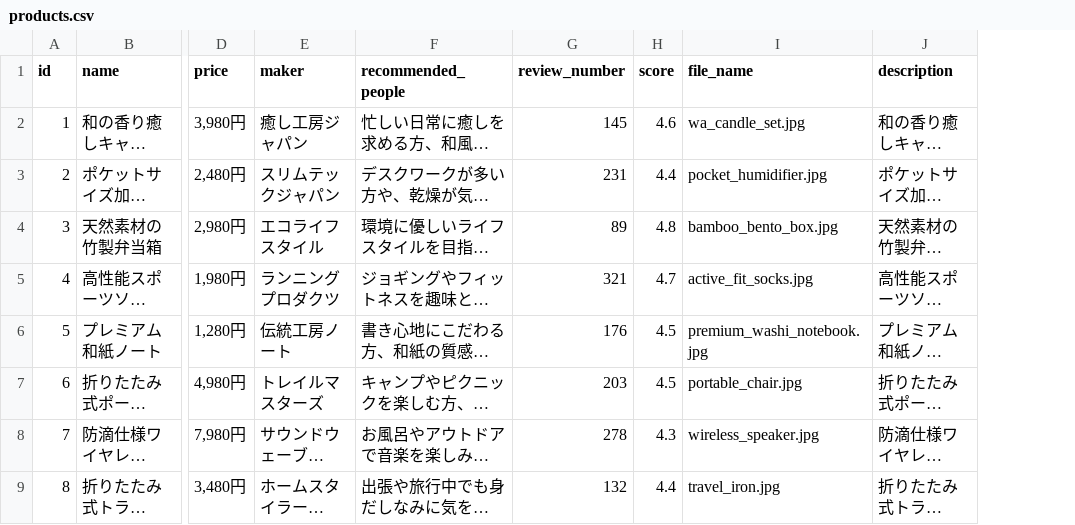
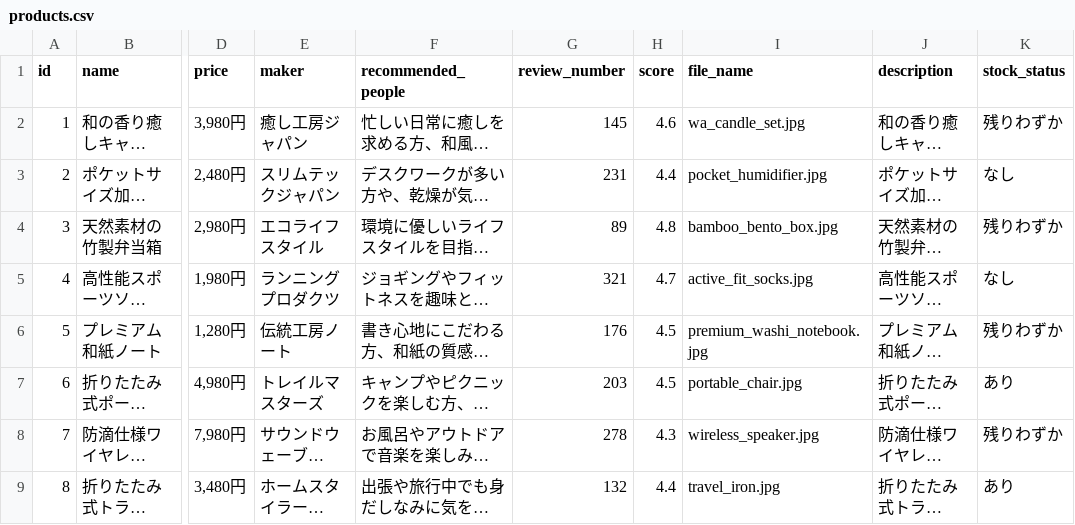
Before and after one commit to ogapen/product_recommend, a CSV file: data/products.csv, drawn as a sheet; only a part is shown, gaps mark what is left out; long unchanged cells end in …; the diff names each change by its address in the sheet, - before the commit and + after, or states it on an @@ line.

Commit message:
Add stock_status column to products.csv with AI-generated values

```diff
--- a/data/products.csv
+++ b/data/products.csv
+column K (stock_status), rows 2-9: 残りわずか | なし | 残りわずか | なし | 残りわずか | あり | 残りわずか | あり
```
